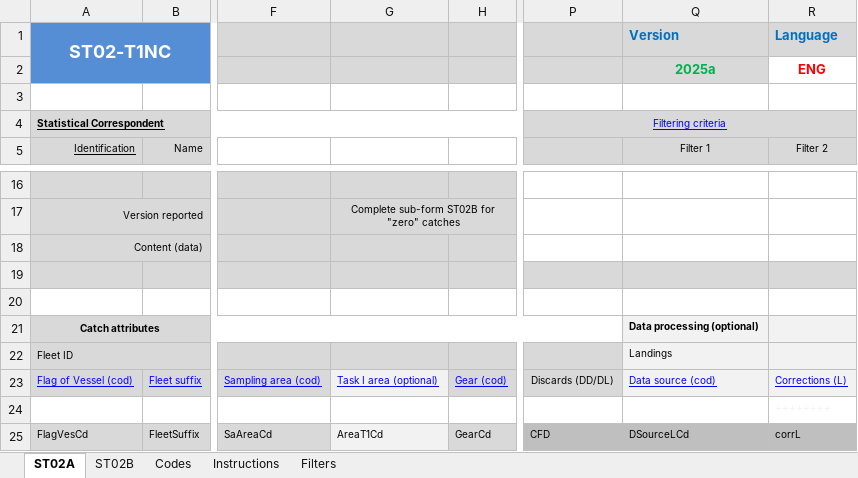
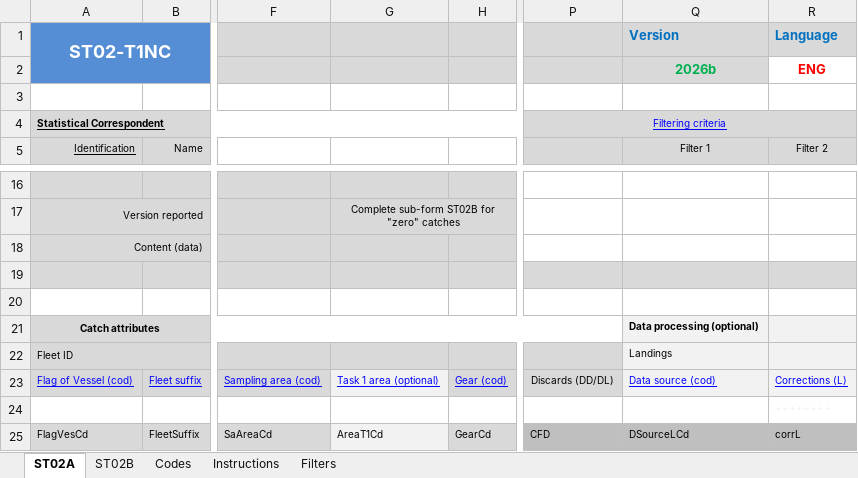
Before and after one commit to fdiwg/repfishr, an Excel workbook: inst/extdata/specs/ICCAT/templates/ST02-T1NC.xlsx, sheet ST02A, drawn as a sheet; only a part is shown, gaps mark what is left out; values as stored, in another font and other column widths than the file's, no borders; conditional formats and table styles not drawn; the diff names each change by its address in the sheet, - before the commit and + after, or states it on an @@ line.

```diff
--- a/inst/extdata/specs/ICCAT/templates/ST02-T1NC.xlsx (sheet ST02A)
+++ b/inst/extdata/specs/ICCAT/templates/ST02-T1NC.xlsx (sheet ST02A)
-Q2 (Version): 2025a
+Q2 (Version): 2026b
-G23: Task I area (optional)
+G23: Task 1 area (optional)
```
Also changed, not shown: sheet Codes, sheet Instructions, sheet ST02B, sheet Filters, formulas that keep their value, inst/extdata/specs/ICCAT/templates/ST03-T2CE.xlsx, inst/extdata/specs/ICCAT/templates/ST04-T2SZ.xlsx.
